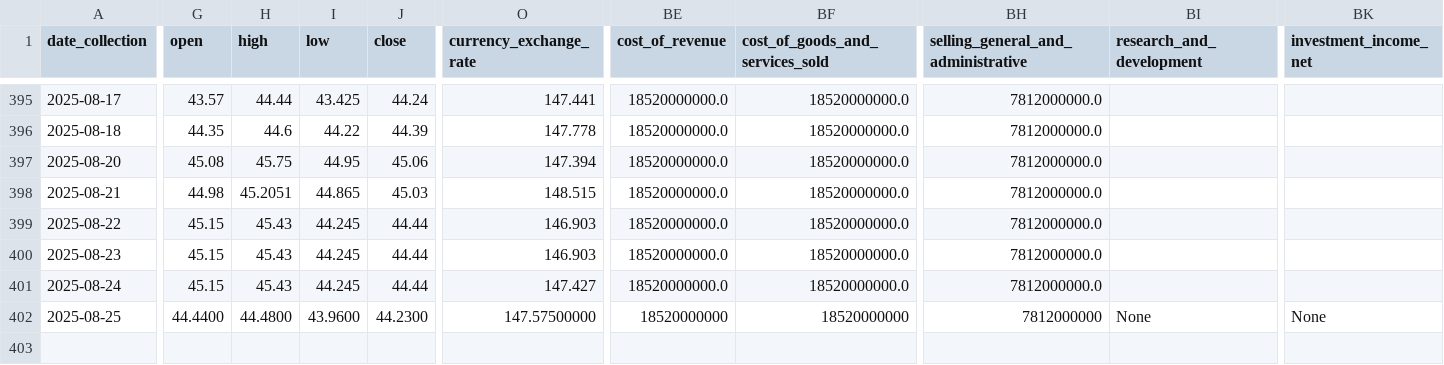
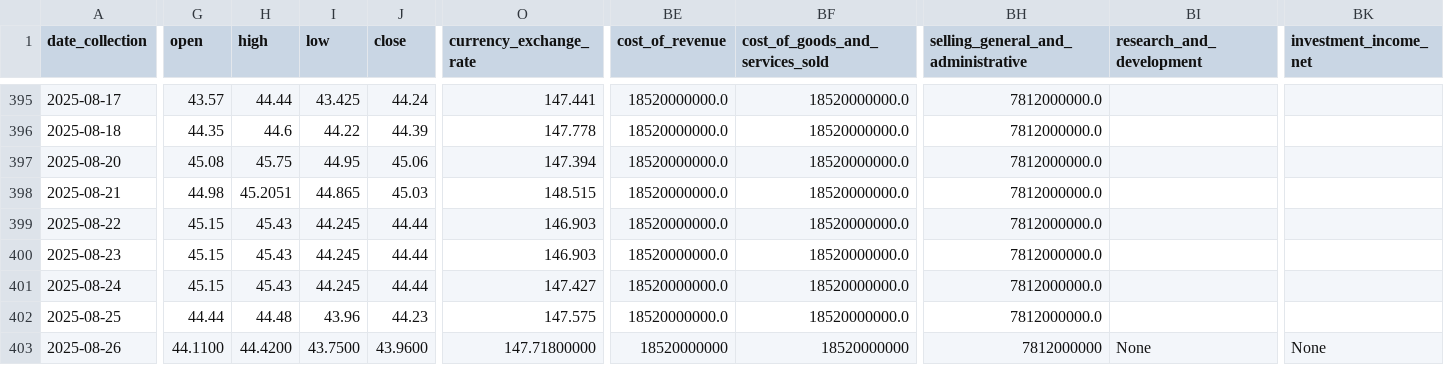
Before and after one commit to CastIehard/Stock-Prediction-AI, a CSV file: Stocks/Verizon/data.csv, drawn as a sheet; only a part is shown, gaps mark what is left out; rows hold the shown columns only; the diff covers the shown part only; the diff names each change by its address in the sheet, - before the commit and + after, or states it on an @@ line.

Commit message:
Daily Collection

```diff
--- a/Stocks/Verizon/data.csv
+++ b/Stocks/Verizon/data.csv
-G402 (open): 44.4400
+G402 (open): 44.44
-H402 (high): 44.4800
+H402 (high): 44.48
-I402 (low): 43.9600
+I402 (low): 43.96
-J402 (close): 44.2300
+J402 (close): 44.23
-O402 (currency_exchange_rate): 147.57500000
+O402 (currency_exchange_rate): 147.575
-BE402 (cost_of_revenue): 18520000000
+BE402 (cost_of_revenue): 18520000000.0
-BF402 (cost_of_goods_and_services_sold): 18520000000
+BF402 (cost_of_goods_and_services_sold): 18520000000.0
-BH402: 7812000000
+BH402: 7812000000.0
-BI402 (research_and_development): None
+BI402 (research_and_development): (empty)
-BK402 (investment_income_net): None
+BK402 (investment_income_net): (empty)
+row 403: 2025-08-26 | 44.1100 | 44.4200 | 43.7500 | 43.9600 | 147.71800000 | 18520000000 | 18520000000 | 7812000000 | None | None
```
Also changed, not shown: 44 edited cells elsewhere in this file, Stocks/Adobe/data.csv.
